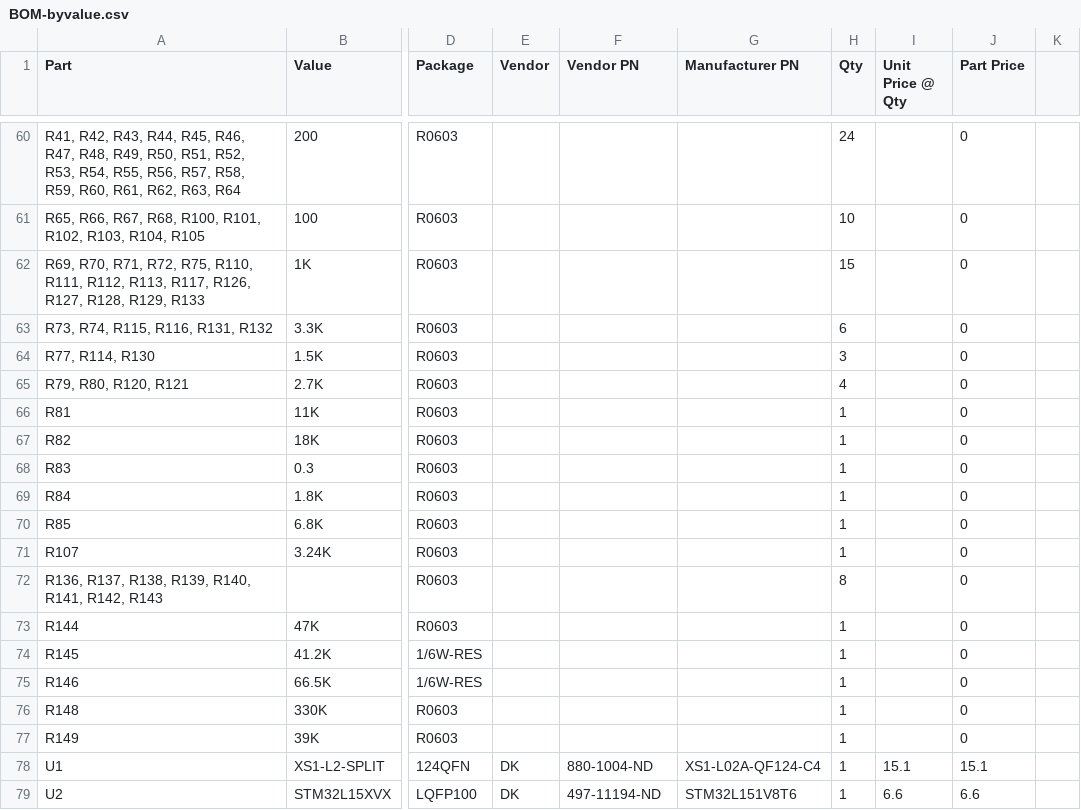
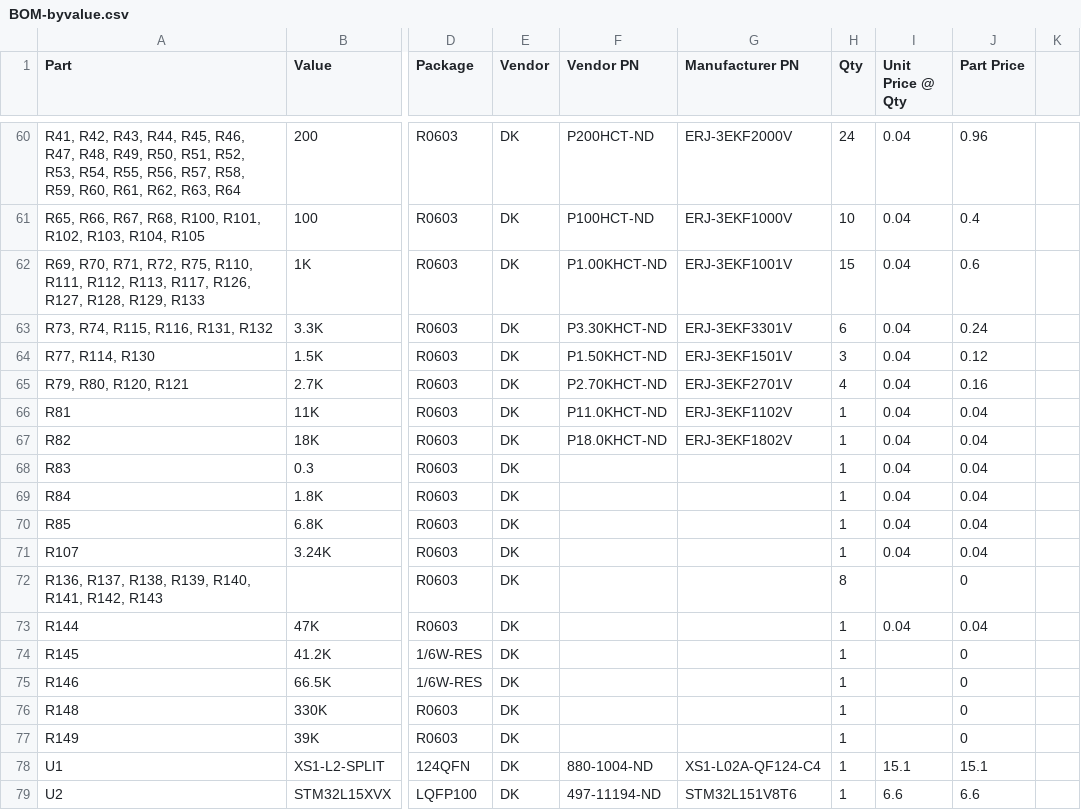
Before and after one commit to jbaker0428/Unified-Robotics-Development-Board, a CSV file: Documentation/BOM-byvalue.csv, drawn as a sheet; only a part is shown, gaps mark what is left out; the diff covers the shown part only; the diff names each change by its address in the sheet, - before the commit and + after, or states it on an @@ line.

```diff
--- a/Documentation/BOM-byvalue.csv
+++ b/Documentation/BOM-byvalue.csv
-E60:E77 (Vendor): (empty)
+E60:E77 (Vendor): DK
-F60 (Vendor PN): (empty)
+F60 (Vendor PN): P200HCT-ND
-G60 (Manufacturer PN): (empty)
+G60 (Manufacturer PN): ERJ-3EKF2000V
-I60:I71 (Unit Price @ Qty): (empty)
+I60:I71 (Unit Price @ Qty): 0.04
-J60 (Part Price): 0
+J60 (Part Price): 0.96
-F61 (Vendor PN): (empty)
+F61 (Vendor PN): P100HCT-ND
-G61 (Manufacturer PN): (empty)
+G61 (Manufacturer PN): ERJ-3EKF1000V
-J61 (Part Price): 0
+J61 (Part Price): 0.4
-F62 (Vendor PN): (empty)
+F62 (Vendor PN): P1.00KHCT-ND
-G62 (Manufacturer PN): (empty)
+G62 (Manufacturer PN): ERJ-3EKF1001V
-J62 (Part Price): 0
+J62 (Part Price): 0.6
-F63 (Vendor PN): (empty)
+F63 (Vendor PN): P3.30KHCT-ND
-G63 (Manufacturer PN): (empty)
+G63 (Manufacturer PN): ERJ-3EKF3301V
-J63 (Part Price): 0
+J63 (Part Price): 0.24
-F64 (Vendor PN): (empty)
+F64 (Vendor PN): P1.50KHCT-ND
-G64 (Manufacturer PN): (empty)
+G64 (Manufacturer PN): ERJ-3EKF1501V
-J64 (Part Price): 0
+J64 (Part Price): 0.12
-F65 (Vendor PN): (empty)
+F65 (Vendor PN): P2.70KHCT-ND
-G65 (Manufacturer PN): (empty)
+G65 (Manufacturer PN): ERJ-3EKF2701V
-J65 (Part Price): 0
+J65 (Part Price): 0.16
-F66 (Vendor PN): (empty)
+F66 (Vendor PN): P11.0KHCT-ND
-G66 (Manufacturer PN): (empty)
+G66 (Manufacturer PN): ERJ-3EKF1102V
-J66:J71 (Part Price): 0
+J66:J71 (Part Price): 0.04
-F67 (Vendor PN): (empty)
+F67 (Vendor PN): P18.0KHCT-ND
-G67 (Manufacturer PN): (empty)
+G67 (Manufacturer PN): ERJ-3EKF1802V
-I73 (Unit Price @ Qty): (empty)
+I73 (Unit Price @ Qty): 0.04
-J73 (Part Price): 0
+J73 (Part Price): 0.04
```
Also changed, not shown: 37 edited cells elsewhere in this file.
